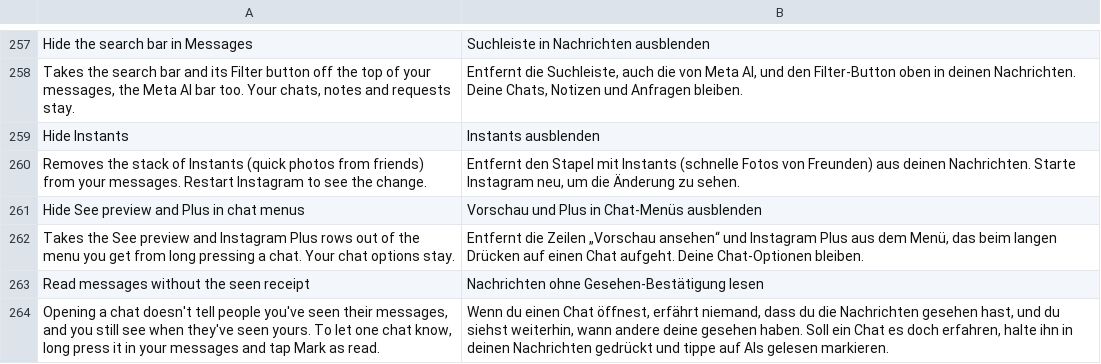
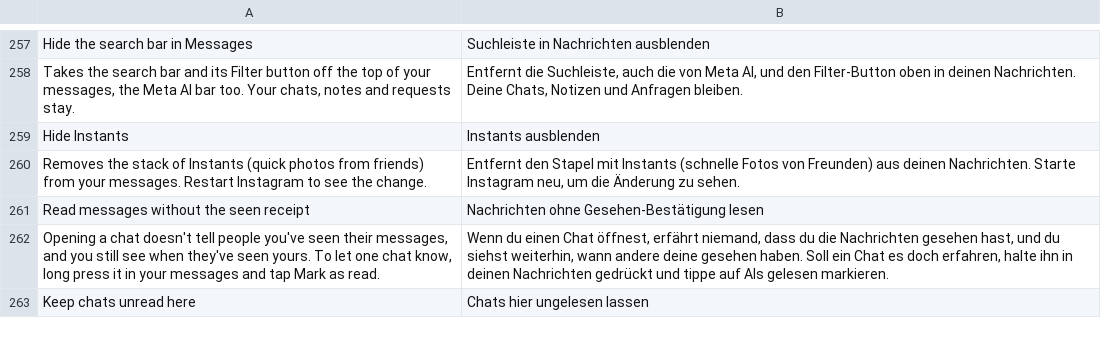
Before and after one commit to Aholicknight/HushGram, a TSV file: extensions/shared/library/src/main/l10n/de.tsv, drawn as a sheet; only a part is shown, gaps mark what is left out; the shorter side is filled out with more unchanged rows.

Commit message:
revert: hold Hide Plus preview in chat menus out of 0.0.14
This reverts b9a69c66. With the switch on, a long press on a chat opens the chat peek where the Plus card was, and that peek may be the Plus preview itself. The patch stays out until that is settled. Reverting this commit brings it back with its tests, translations and contract.

Refs #249

```diff
--- a/extensions/shared/library/src/main/l10n/de.tsv
+++ b/extensions/shared/library/src/main/l10n/de.tsv
@@ -260,4 +260,2 @@ Hide Instants	Instants ausblenden
 Removes the stack of Instants (quick photos from friends) from your messages. Restart Instagram to see the change.	Entfernt den Stapel mit Instants (schnelle Fotos von Freunden) aus deinen Nachrichten. Starte Instagram neu, um die Änderung zu sehen.
-Hide See preview and Plus in chat menus	Vorschau und Plus in Chat-Menüs ausblenden
-Takes the See preview and Instagram Plus rows out of the menu you get from long pressing a chat. Your chat options stay.	Entfernt die Zeilen „Vorschau ansehen“ und Instagram Plus aus dem Menü, das beim langen Drücken auf einen Chat aufgeht. Deine Chat-Optionen bleiben.
 Read messages without the seen receipt	Nachrichten ohne Gesehen-Bestätigung lesen
```
Also changed, not shown: extensions/shared/library/src/main/l10n/es.tsv, extensions/shared/library/src/main/l10n/in.tsv, 22 other files.
